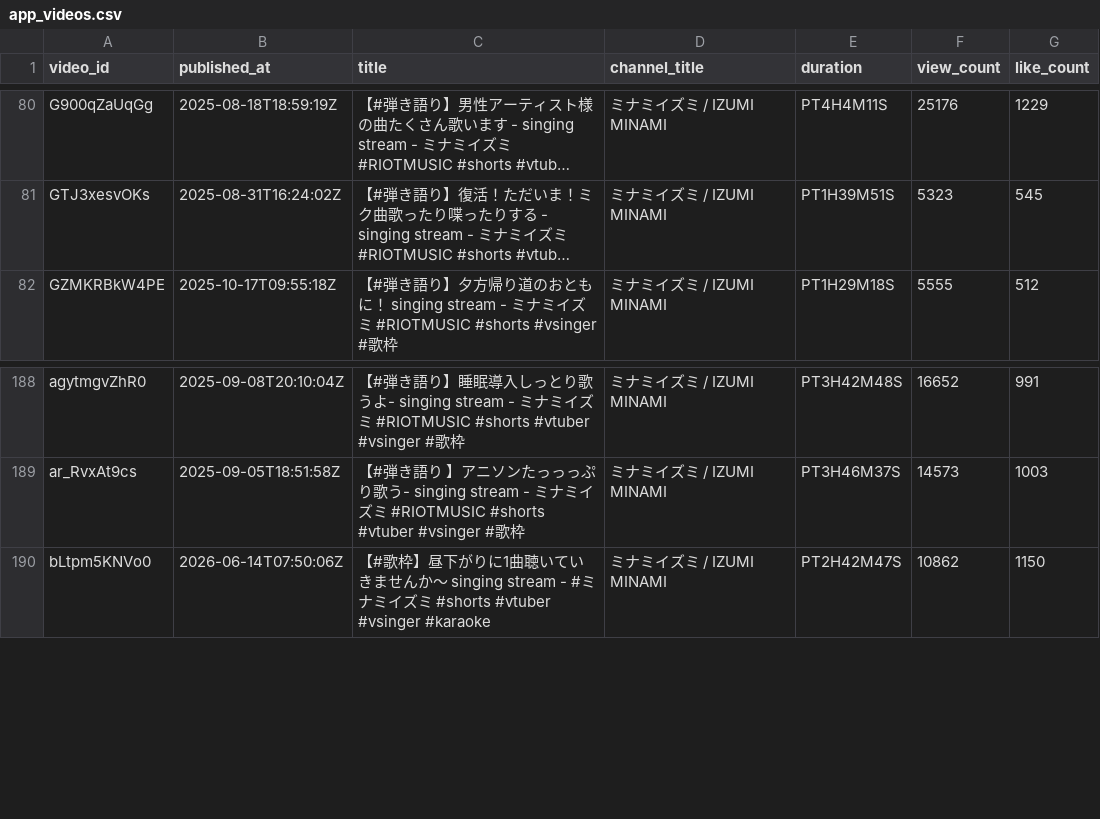
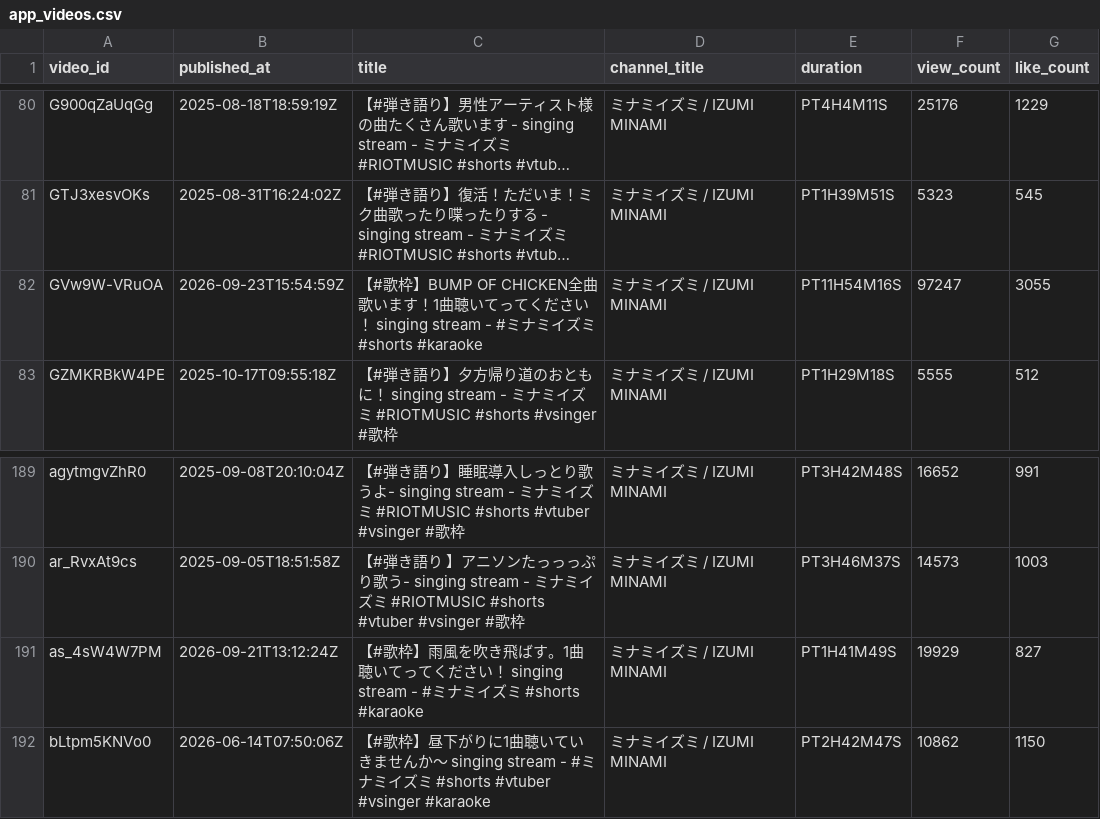
Before and after one commit to MiyataYuya/setlist-player, a CSV file: data/app_videos.csv, drawn as a sheet; only a part is shown, gaps mark what is left out; long unchanged cells end in …; the diff names each change by its address in the sheet, - before the commit and + after, or states it on an @@ line.

```diff
--- a/data/app_videos.csv
+++ b/data/app_videos.csv
+row 82: GVw9W-VRuOA | 2026-09-23T15:54:59Z | 【#歌枠】BUMP OF CHICKEN全曲歌います！1曲聴いてってください！ singing stream - #ミナミイズミ #shorts #karaoke | ミナミイズミ / IZUMI MINAMI | PT11H54M16S | 97247 | 3055
+row 191: as_4sW4W7PM | 2026-09-21T13:12:24Z | 【#歌枠】雨風を吹き飛ばす。1曲聴いてってください！ singing stream - #ミナミイズミ #shorts #karaoke | ミナミイズミ / IZUMI MINAMI | PT1H41M49S | 19929 | 827
```
Also changed, not shown: data/app_songs.csv, data/app_songs_enriched.csv, 2 other files.
